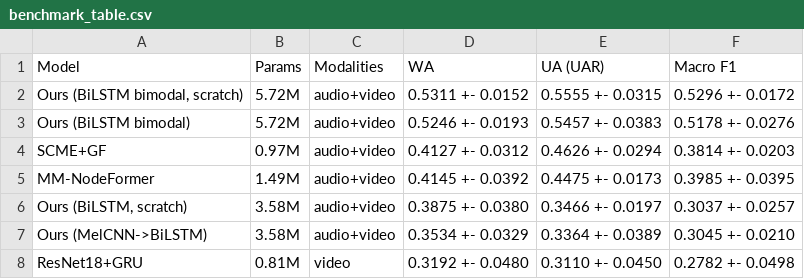
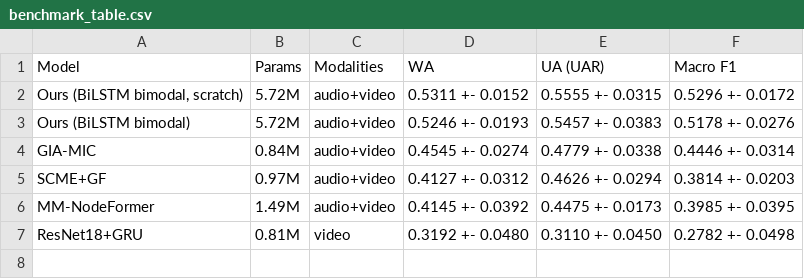
Before and after one commit to Kaparya/Classification-of-Facial-Expressions, a CSV file: results/benchmark_table.csv, drawn as a sheet; removed rows and columns are numbered as before the commit, all else as after; the diff names each change by its address in the sheet, - before the commit and + after, or states it on an @@ line.

Commit message:
Add GIA-MIC to final benchmark

```diff
--- a/results/benchmark_table.csv
+++ b/results/benchmark_table.csv
+row 4: GIA-MIC | 0.84M | audio+video | 0.4545 +- 0.0274 | 0.4779 +- 0.0338 | 0.4446 +- 0.0314
-row 6: Ours (BiLSTM, scratch) | 3.58M | audio+video | 0.3875 +- 0.0380 | 0.3466 +- 0.0197 | 0.3037 +- 0.0257
-row 7: Ours (MelCNN->BiLSTM) | 3.58M | audio+video | 0.3534 +- 0.0329 | 0.3364 +- 0.0389 | 0.3045 +- 0.0210
```
Also changed, not shown: 13 other files.
